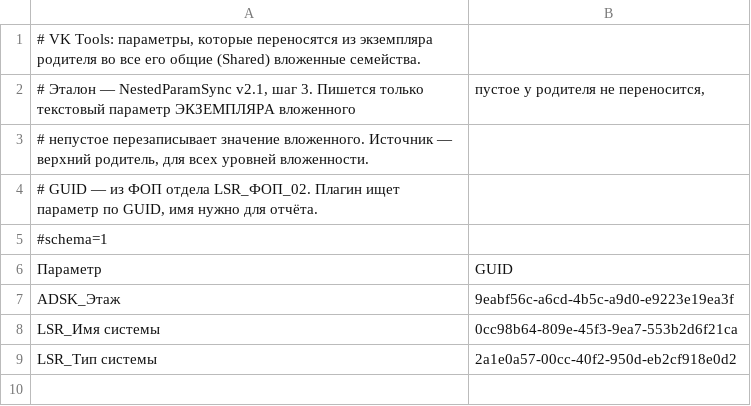
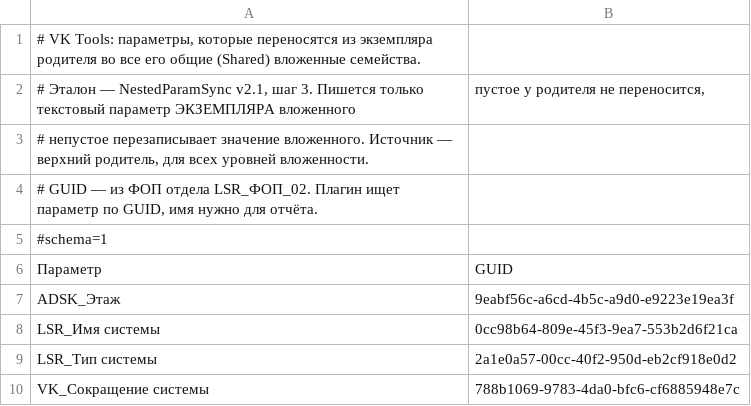
Before and after one commit to Midehatovich/VKTools, a CSV file: config/nested_params.csv, drawn as a sheet; the diff names each change by its address in the sheet, - before the commit and + after, or states it on an @@ line.

```diff
--- a/config/nested_params.csv
+++ b/config/nested_params.csv
+row 10: VK_Сокращение системы | 788b1069-9783-4da0-bfc6-cf6885948e7c
```
Also changed, not shown: 12 other files.
